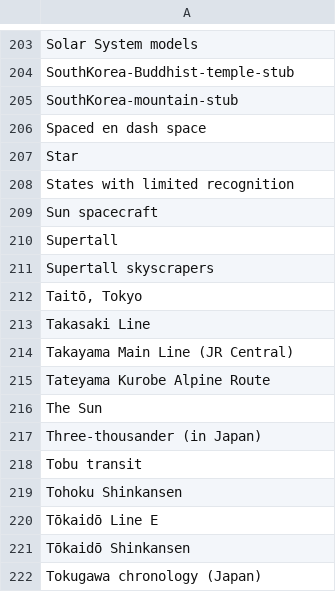
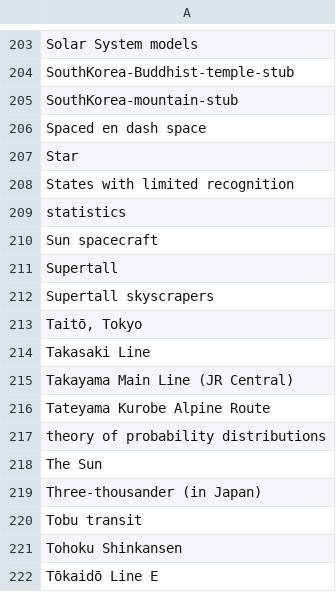
Before and after one commit to szabgab/wikipedia-to-epub.rs, a CSV file: src/navigations.csv, drawn as a sheet; only a part is shown, gaps mark what is left out; the shorter side is filled out with more unchanged rows.

Commit message:
navigation

```diff
--- a/src/navigations.csv
+++ b/src/navigations.csv
@@ -208,2 +208,3 @@ Star
 States with limited recognition
+statistics
 Sun spacecraft
@@ -215,2 +216,3 @@ Takayama Main Line (JR Central)
 Tateyama Kurobe Alpine Route
+theory of probability distributions
 The Sun
```
